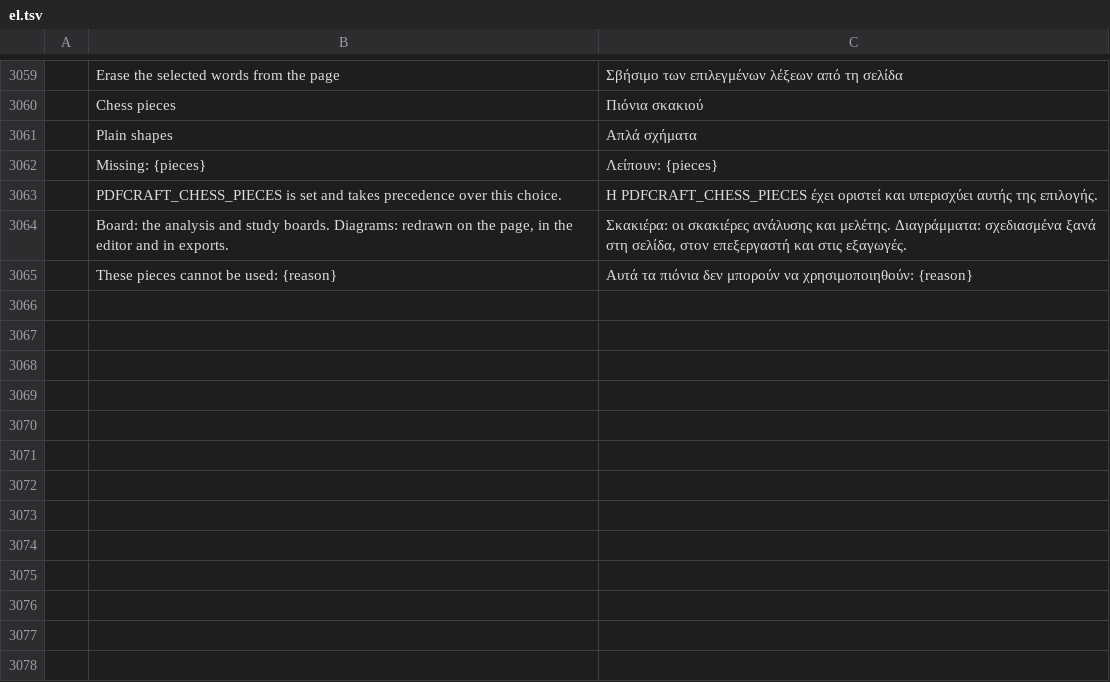
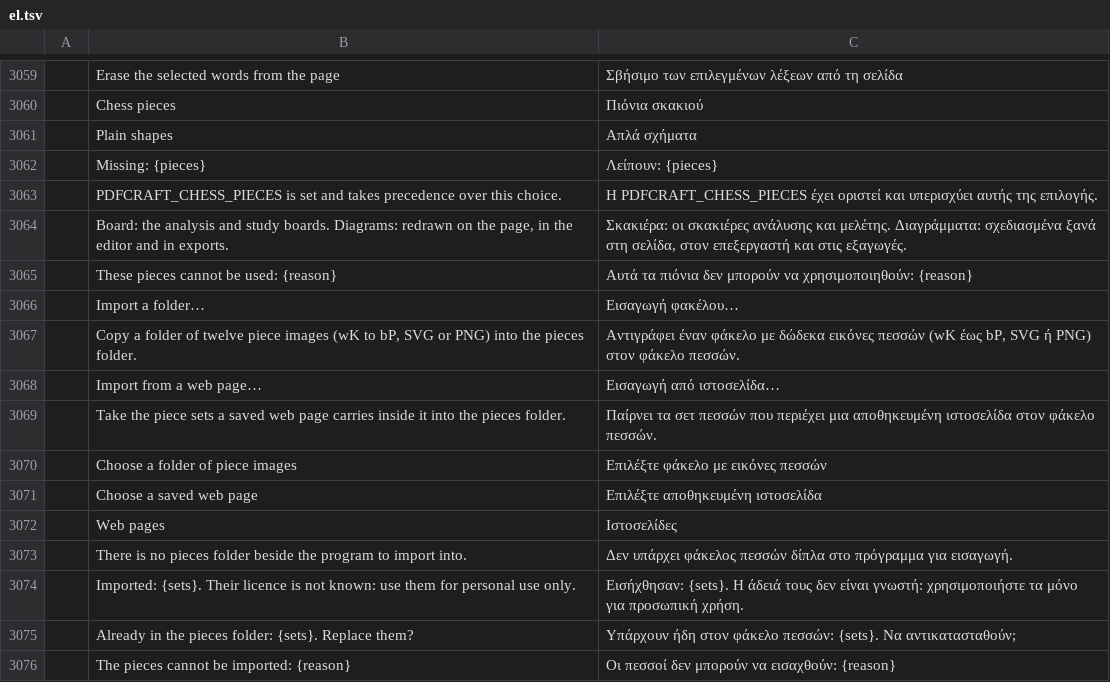
Before and after one commit to DarcioAlberico/pdfcraft-xadrez, a TSV file: crates/ui-egui/src/i18n/el.tsv, drawn as a sheet; only a part is shown, gaps mark what is left out; the diff names each change by its address in the sheet, - before the commit and + after, or states it on an @@ line.

```diff
--- a/crates/ui-egui/src/i18n/el.tsv
+++ b/crates/ui-egui/src/i18n/el.tsv
+row 3066:  | Import a folder… | Εισαγωγή φακέλου…
+row 3067:  | Copy a folder of twelve piece images (wK to bP, SVG or PNG) into the pieces folder. | Αντιγράφει έναν φάκελο με δώδεκα εικόνες πεσσών (wK έως bP, SVG ή PNG) στον φάκελο πεσσών.
+row 3068:  | Import from a web page… | Εισαγωγή από ιστοσελίδα…
+row 3069:  | Take the piece sets a saved web page carries inside it into the pieces folder. | Παίρνει τα σετ πεσσών που περιέχει μια αποθηκευμένη ιστοσελίδα στον φάκελο πεσσών.
+row 3070:  | Choose a folder of piece images | Επιλέξτε φάκελο με εικόνες πεσσών
+row 3071:  | Choose a saved web page | Επιλέξτε αποθηκευμένη ιστοσελίδα
+row 3072:  | Web pages | Ιστοσελίδες
+row 3073:  | There is no pieces folder beside the program to import into. | Δεν υπάρχει φάκελος πεσσών δίπλα στο πρόγραμμα για εισαγωγή.
+row 3074:  | Imported: {sets}. Their licence is not known: use them for personal use only. | Εισήχθησαν: {sets}. Η άδειά τους δεν είναι γνωστή: χρησιμοποιήστε τα μόνο για προσωπική χρήση.
+row 3075:  | Already in the pieces folder: {sets}. Replace them? | Υπάρχουν ήδη στον φάκελο πεσσών: {sets}. Να αντικατασταθούν;
+row 3076:  | The pieces cannot be imported: {reason} | Οι πεσσοί δεν μπορούν να εισαχθούν: {reason}
```
Also changed, not shown: crates/ui-egui/src/i18n/bg.tsv, crates/ui-egui/src/i18n/kk.tsv, 31 other files.
